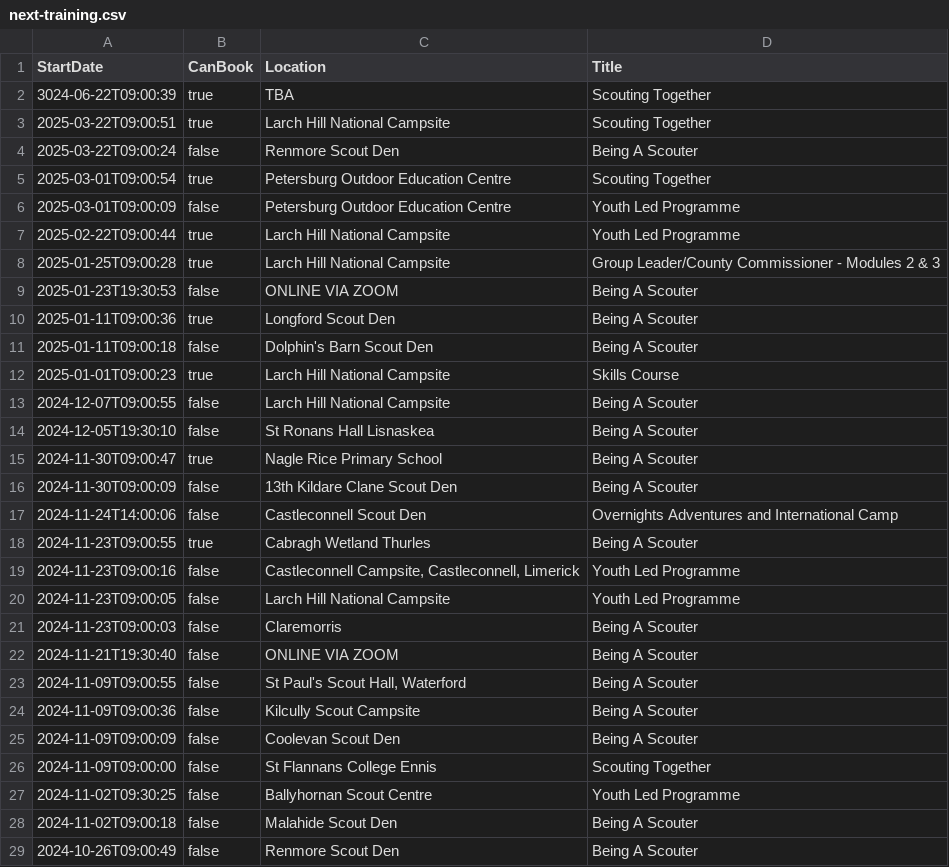
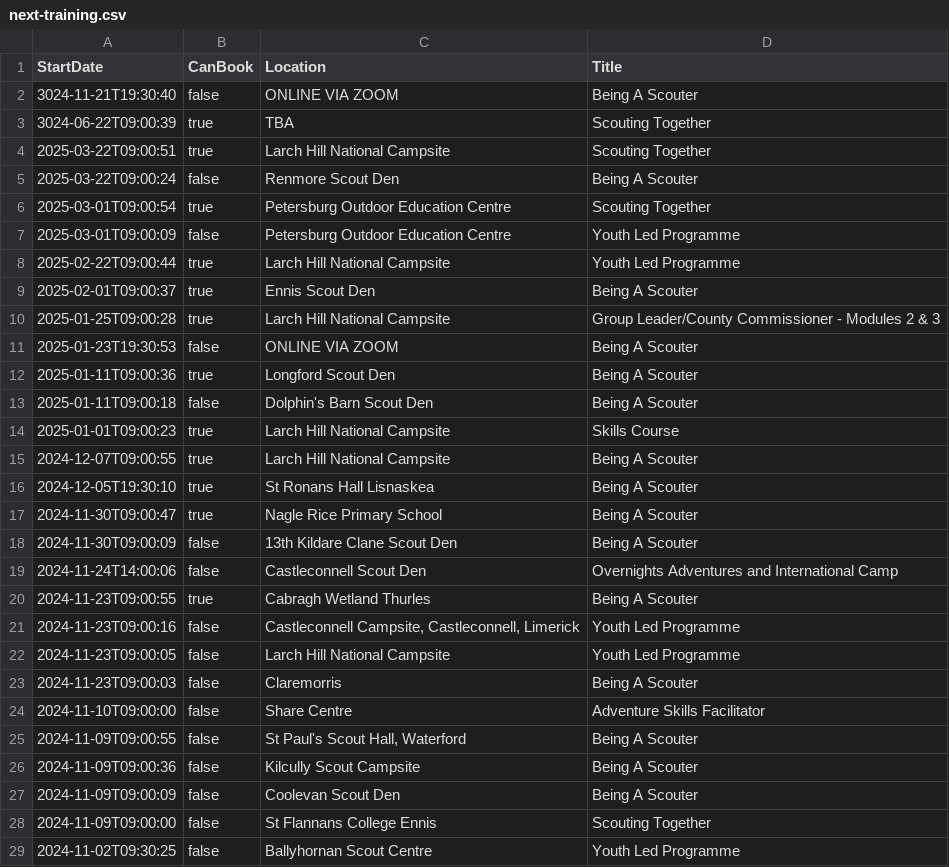
Before and after one commit to markmc/scouts-ie-training-schedule, a CSV file: next-training.csv, drawn as a sheet; only a part is shown; the shorter side is filled out with more unchanged rows.

```diff
--- a/next-training.csv
+++ b/next-training.csv
@@ -1,2 +1,3 @@
 StartDate,CanBook,Location,Title
+"3024-11-21T19:30:40",false,"ONLINE VIA ZOOM","Being A Scouter"
 "3024-06-22T09:00:39",true,"TBA","Scouting Together"
@@ -7,2 +8,3 @@ StartDate,CanBook,Location,Title
 "2025-02-22T09:00:44",true,"Larch Hill National Campsite","Youth Led Programme"
+"2025-02-01T09:00:37",true,"Ennis Scout Den","Being A Scouter"
 "2025-01-25T09:00:28",true,"Larch Hill National Campsite","Group Leader/County Commissioner - Modules 2 & 3"
@@ -12,4 +14,4 @@ StartDate,CanBook,Location,Title
 "2025-01-01T09:00:23",true,"Larch Hill National Campsite","Skills Course"
-"2024-12-07T09:00:55",false,"Larch Hill National Campsite","Being A Scouter"
-"2024-12-05T19:30:10",false,"St Ronans Hall Lisnaskea","Being A Scouter"
+"2024-12-07T09:00:55",true,"Larch Hill National Campsite","Being A Scouter"
+"2024-12-05T19:30:10",true,"St Ronans Hall Lisnaskea","Being A Scouter"
 "2024-11-30T09:00:47",true,"Nagle Rice Primary School","Being A Scouter"
@@ -21,3 +23,3 @@ StartDate,CanBook,Location,Title
 "2024-11-23T09:00:03",false,"Claremorris","Being A Scouter"
-"2024-11-21T19:30:40",false,"ONLINE VIA ZOOM","Being A Scouter"
+"2024-11-10T09:00:00",false,"Share Centre","Adventure Skills Facilitator"
 "2024-11-09T09:00:55",false,"St Paul's Scout Hall, Waterford","Being A Scouter"
```
Also changed, not shown: 1 other file.
